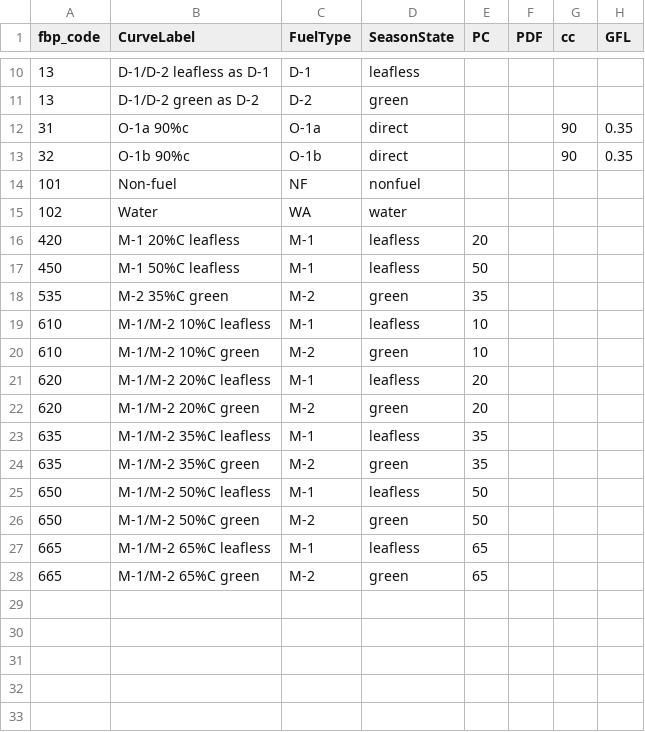
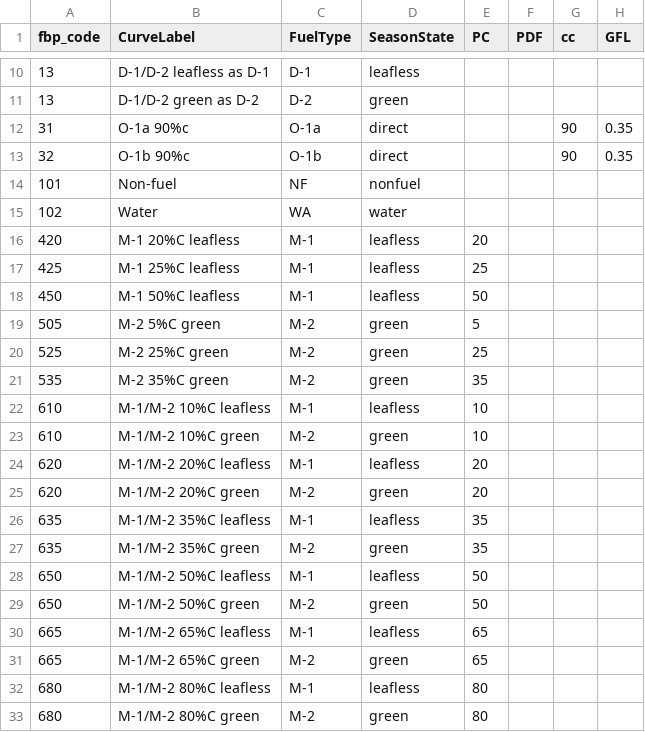
Before and after one commit to hagerradi/wildfire_hazard_mapping_canada, a CSV file: data_preparation/tabular/fuel_features/Fuel_Types.csv, drawn as a sheet; only a part is shown, gaps mark what is left out.

```diff
--- a/data_preparation/tabular/fuel_features/Fuel_Types.csv
+++ b/data_preparation/tabular/fuel_features/Fuel_Types.csv
@@ -16,3 +16,6 @@ fbp_code,CurveLabel,FuelType,SeasonState,PC,PDF,cc,GFL
 420,M-1 20%C leafless,M-1,leafless,20,,,
+425,M-1 25%C leafless,M-1,leafless,25,,,
 450,M-1 50%C leafless,M-1,leafless,50,,,
+505,M-2 5%C green,M-2,green,5,,,
+525,M-2 25%C green,M-2,green,25,,,
 535,M-2 35%C green,M-2,green,35,,,
@@ -28 +31,3 @@ fbp_code,CurveLabel,FuelType,SeasonState,PC,PDF,cc,GFL
 665,M-1/M-2 65%C green,M-2,green,65,,,
+680,M-1/M-2 80%C leafless,M-1,leafless,80,,,
+680,M-1/M-2 80%C green,M-2,green,80,,,
```
Also changed, not shown: 14 other files.
